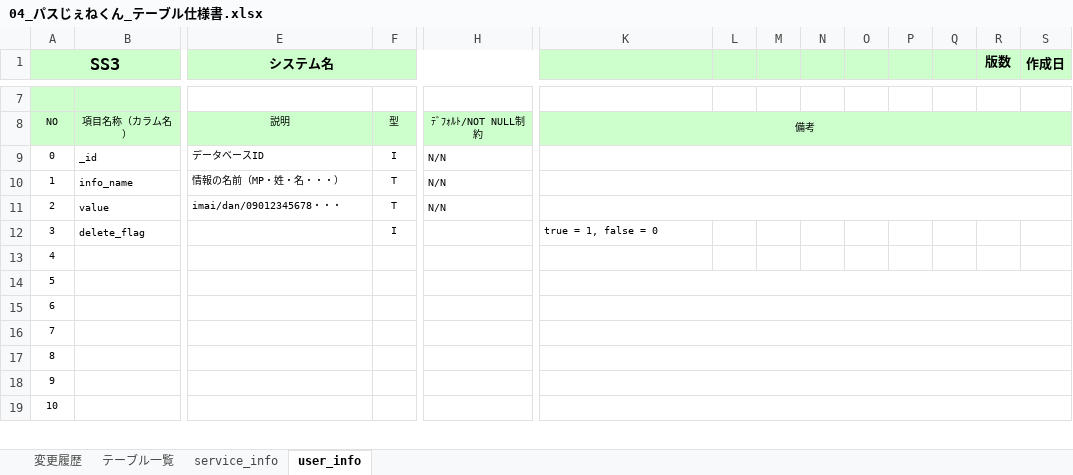
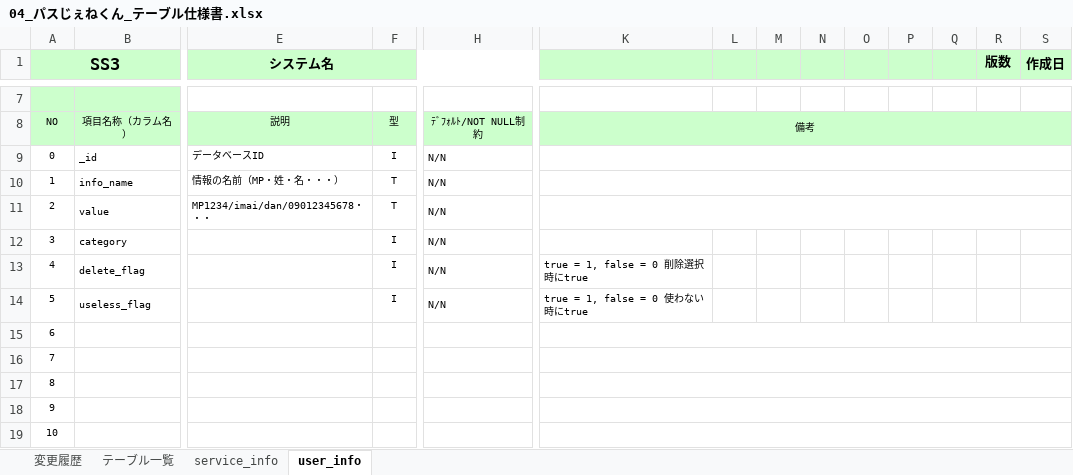
Before and after one commit to OrenBigMuff/Specification, an Excel workbook: パスじぇねくん/04_パスじぇねくん_テーブル仕様書.xlsx, sheet user_info, drawn as a sheet; only a part is shown, gaps mark what is left out; values as stored, in another font and other column widths than the file's, no borders; the diff names each change by its address in the sheet, - before the commit and + after, or states it on an @@ line.

Commit message:
パスじぇねくん仕様書更新
プログラム仕様書（打合せ後）
その他 微修正

```diff
--- a/パスじぇねくん/04_パスじぇねくん_テーブル仕様書.xlsx (sheet user_info)
+++ b/パスじぇねくん/04_パスじぇねくん_テーブル仕様書.xlsx (sheet user_info)
-E11 (システム名): imai/dan/09012345678・・・
+E11 (システム名): MP1234/imai/dan/09012345678・・・
-B12: delete_flag
+B12: category
-H12:H14: (empty)
+H12:H14: N/N
-K12: true = 1, false = 0
+K12: (empty)
-B13: (empty)
+B13: delete_flag
-F13:F14: (empty)
+F13:F14: I
-K13: (empty)
+K13: true = 1, false = 0 削除選択時にtrue
-B14: (empty)
+B14: useless_flag
-K14: (empty)
+K14: true = 1, false = 0 使わない時にtrue
-K14:U14 merged
```
Also changed, not shown: sheet service_info, sheet 変更履歴, sheet テーブル一覧, 07進捗管理表_mobile10.xlsx, パスじぇねくん/02_パスじぇねくん_システム概要.xlsx, 1 other file.
